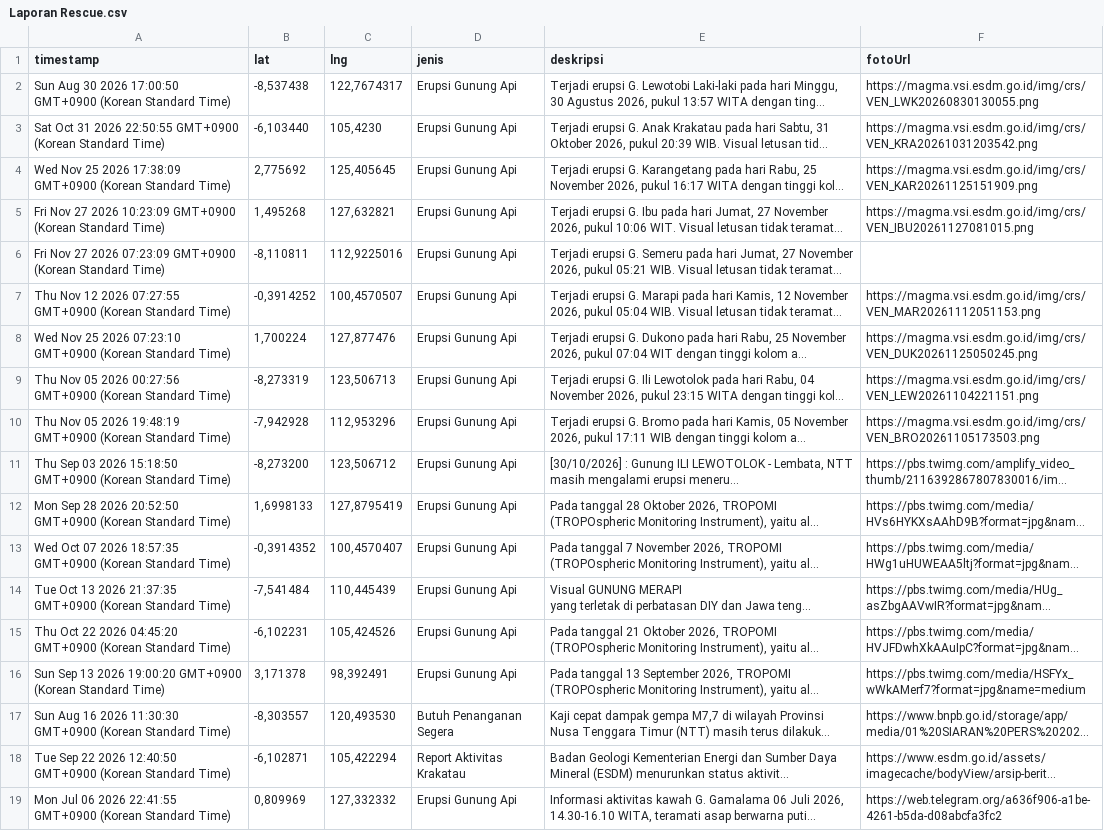
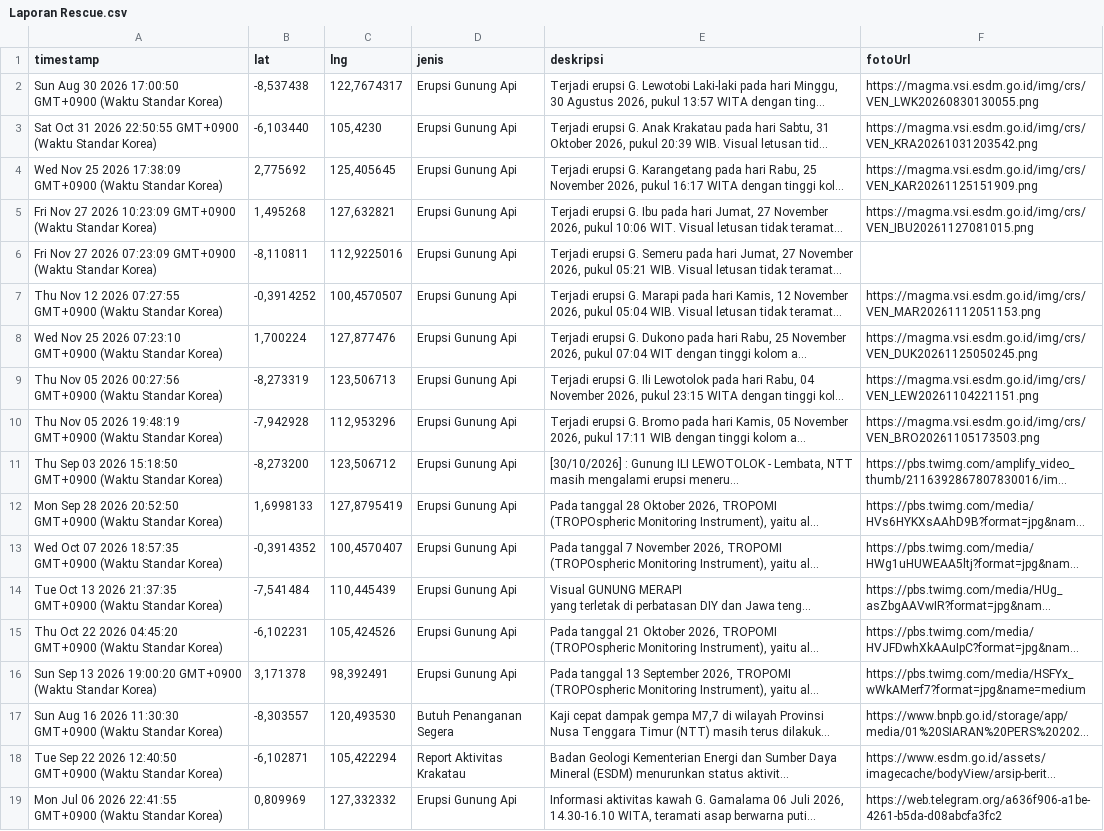
Before and after one commit to gpmlabuangnamrole-cell/Rescue, a CSV file: Laporan Rescue.csv, drawn as a sheet; long unchanged cells end in …; the diff names each change by its address in the sheet, - before the commit and + after, or states it on an @@ line.

Commit message:
Update Laporan Rescue otomatis dari Google Sheet

```diff
--- a/Laporan Rescue.csv
+++ b/Laporan Rescue.csv
-A2 (timestamp): …17:00:50 GMT+0900 (Korean Standard Time)
+A2 (timestamp): …17:00:50 GMT+0900 (Waktu Standar Korea)
-A3 (timestamp): …22:50:55 GMT+0900 (Korean Standard Time)
+A3 (timestamp): …22:50:55 GMT+0900 (Waktu Standar Korea)
-A4 (timestamp): …17:38:09 GMT+0900 (Korean Standard Time)
+A4 (timestamp): …17:38:09 GMT+0900 (Waktu Standar Korea)
-A5 (timestamp): …10:23:09 GMT+0900 (Korean Standard Time)
+A5 (timestamp): …10:23:09 GMT+0900 (Waktu Standar Korea)
-A6 (timestamp): …07:23:09 GMT+0900 (Korean Standard Time)
+A6 (timestamp): …07:23:09 GMT+0900 (Waktu Standar Korea)
-A7 (timestamp): …07:27:55 GMT+0900 (Korean Standard Time)
+A7 (timestamp): …07:27:55 GMT+0900 (Waktu Standar Korea)
-A8 (timestamp): …07:23:10 GMT+0900 (Korean Standard Time)
+A8 (timestamp): …07:23:10 GMT+0900 (Waktu Standar Korea)
-A9 (timestamp): …00:27:56 GMT+0900 (Korean Standard Time)
+A9 (timestamp): …00:27:56 GMT+0900 (Waktu Standar Korea)
-A10 (timestamp): …19:48:19 GMT+0900 (Korean Standard Time)
+A10 (timestamp): …19:48:19 GMT+0900 (Waktu Standar Korea)
-A11 (timestamp): …15:18:50 GMT+0900 (Korean Standard Time)
+A11 (timestamp): …15:18:50 GMT+0900 (Waktu Standar Korea)
-A12 (timestamp): …20:52:50 GMT+0900 (Korean Standard Time)
+A12 (timestamp): …20:52:50 GMT+0900 (Waktu Standar Korea)
-A13 (timestamp): …18:57:35 GMT+0900 (Korean Standard Time)
+A13 (timestamp): …18:57:35 GMT+0900 (Waktu Standar Korea)
-A14 (timestamp): …21:37:35 GMT+0900 (Korean Standard Time)
+A14 (timestamp): …21:37:35 GMT+0900 (Waktu Standar Korea)
-A15 (timestamp): …04:45:20 GMT+0900 (Korean Standard Time)
+A15 (timestamp): …04:45:20 GMT+0900 (Waktu Standar Korea)
-A16 (timestamp): …19:00:20 GMT+0900 (Korean Standard Time)
+A16 (timestamp): …19:00:20 GMT+0900 (Waktu Standar Korea)
-A17 (timestamp): …11:30:30 GMT+0900 (Korean Standard Time)
+A17 (timestamp): …11:30:30 GMT+0900 (Waktu Standar Korea)
-A18 (timestamp): …12:40:50 GMT+0900 (Korean Standard Time)
+A18 (timestamp): …12:40:50 GMT+0900 (Waktu Standar Korea)
-A19 (timestamp): …22:41:55 GMT+0900 (Korean Standard Time)
+A19 (timestamp): …22:41:55 GMT+0900 (Waktu Standar Korea)
```
